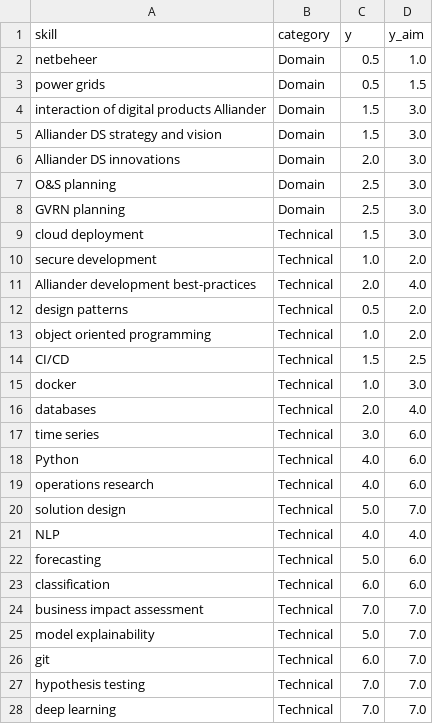
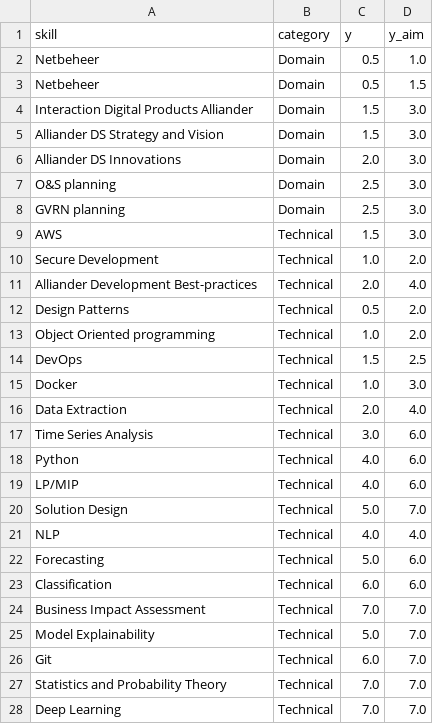
Before and after one commit to fleur-petit/t-shape-visualization, a CSV file: data/t_shape_content.csv, drawn as a sheet; only a part is shown; the diff covers the shown part only.

Commit message:
data update

```diff
--- a/data/t_shape_content.csv
+++ b/data/t_shape_content.csv
@@ -1,28 +1,28 @@
 skill;category;y;y_aim
-netbeheer;Domain;0.5;1.0
-power grids;Domain;0.5;1.5
-interaction of digital products Alliander;Domain;1.5;3.0
-Alliander DS strategy and vision;Domain;1.5;3.0
-Alliander DS innovations;Domain;2.0;3.0
+Netbeheer;Domain;0.5;1.0
+Netbeheer;Domain;0.5;1.5
+Interaction Digital Products Alliander;Domain;1.5;3.0
+Alliander DS Strategy and Vision;Domain;1.5;3.0
+Alliander DS Innovations;Domain;2.0;3.0
 O&S planning;Domain;2.5;3.0
 GVRN planning;Domain;2.5;3.0
-cloud deployment;Technical;1.5;3.0
-secure development;Technical;1.0;2.0
-Alliander development best-practices;Technical;2.0;4.0
-design patterns;Technical;0.5;2.0
-object oriented programming;Technical;1.0;2.0
-CI/CD;Technical;1.5;2.5
-docker;Technical;1.0;3.0
-databases;Technical;2.0;4.0
-time series;Technical;3.0;6.0
+AWS;Technical;1.5;3.0
+Secure Development;Technical;1.0;2.0
+Alliander Development Best-practices;Technical;2.0;4.0
+Design Patterns;Technical;0.5;2.0
+Object Oriented programming;Technical;1.0;2.0
+DevOps;Technical;1.5;2.5
+Docker;Technical;1.0;3.0
+Data Extraction;Technical;2.0;4.0
+Time Series Analysis;Technical;3.0;6.0
 Python;Technical;4.0;6.0
-operations research;Technical;4.0;6.0
-solution design;Technical;5.0;7.0
+LP/MIP;Technical;4.0;6.0
+Solution Design;Technical;5.0;7.0
 NLP;Technical;4.0;4.0
-forecasting;Technical;5.0;6.0
-classification;Technical;6.0;6.0
-business impact assessment;Technical;7.0;7.0
-model explainability;Technical;5.0;7.0
-git;Technical;6.0;7.0
-hypothesis testing;Technical;7.0;7.0
-deep learning;Technical;7.0;7.0
+Forecasting;Technical;5.0;6.0
+Classification;Technical;6.0;6.0
+Business Impact Assessment;Technical;7.0;7.0
+Model Explainability;Technical;5.0;7.0
+Git;Technical;6.0;7.0
+Statistics and Probability Theory;Technical;7.0;7.0
+Deep Learning;Technical;7.0;7.0
```
Also changed, not shown: 16 edited cells elsewhere in this file, 1 other file.
